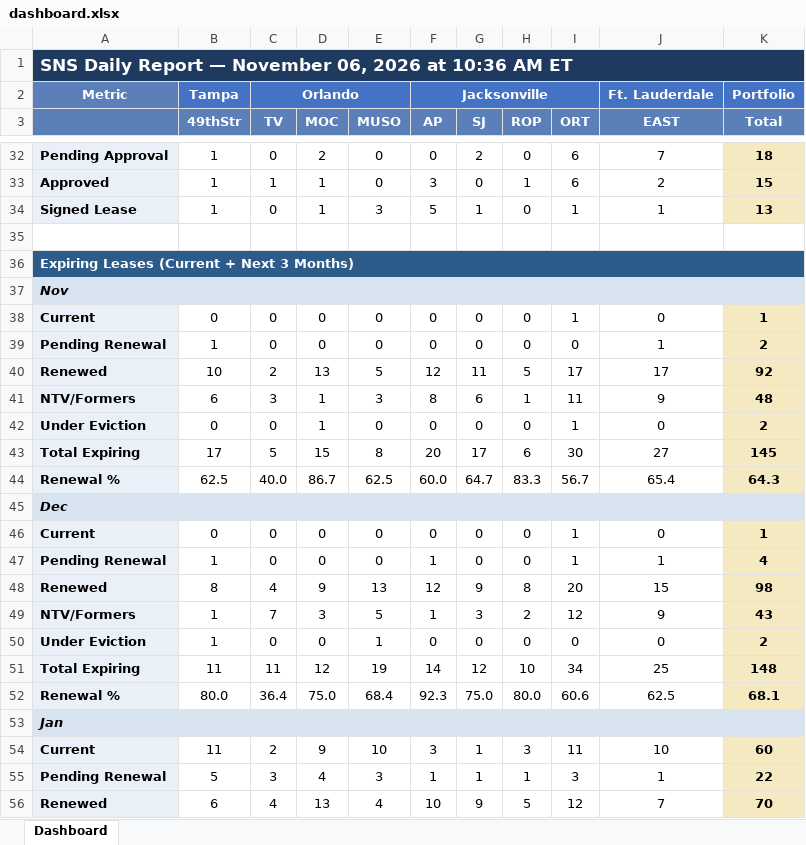
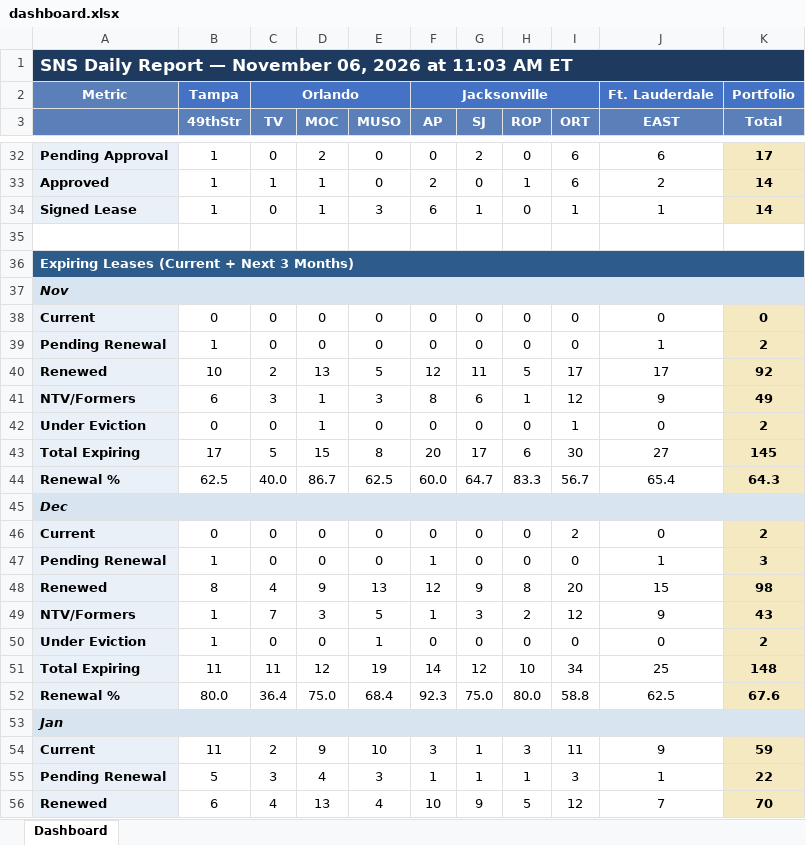
Before and after one commit to ymi-flowing/sns-daily-report, an Excel workbook: dashboard.xlsx, sheet Dashboard, drawn as a sheet; only a part is shown, gaps mark what is left out; values as stored, in another font and other column widths than the file's, no borders; the diff covers the shown part only; the diff names each change by its address in the sheet, - before the commit and + after, or states it on an @@ line.

```diff
--- a/dashboard.xlsx (sheet Dashboard)
+++ b/dashboard.xlsx (sheet Dashboard)
-A1: …2026 at 10:36 AM ET
+A1: …2026 at 11:03 AM ET
-J32 (EAST): 7
+J32 (EAST): 6
-K32 (Total): 18
+K32 (Total): 17
-F33 (AP): 3
+F33 (AP): 2
-K33 (Total): 15
+K33 (Total): 14
-F34 (AP): 5
+F34 (AP): 6
-K34 (Total): 13
+K34 (Total): 14
-I38 (ORT): 1
+I38 (ORT): 0
-K38 (Total): 1
+K38 (Total): 0
-I41 (ORT): 11
+I41 (ORT): 12
-K41 (Total): 48
+K41 (Total): 49
-I46 (ORT): 1
+I46 (ORT): 2
-K46 (Total): 1
+K46 (Total): 2
-I47 (ORT): 1
+I47 (ORT): 0
-K47 (Total): 4
+K47 (Total): 3
-I52 (ORT): 60.6
+I52 (ORT): 58.8
-K52 (Total): 68.1
+K52 (Total): 67.6
-J54 (EAST): 10
+J54 (EAST): 9
-K54 (Total): 60
+K54 (Total): 59
```
Also changed, not shown: 58 edited cells elsewhere in this sheet, 4 other files.
